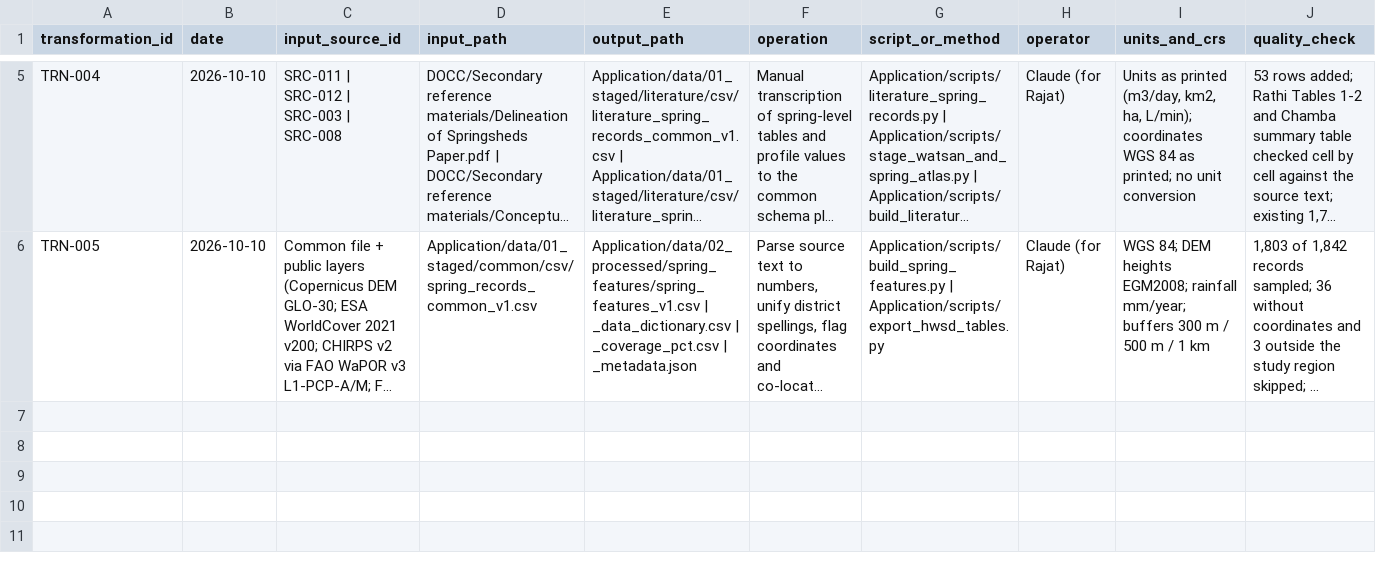
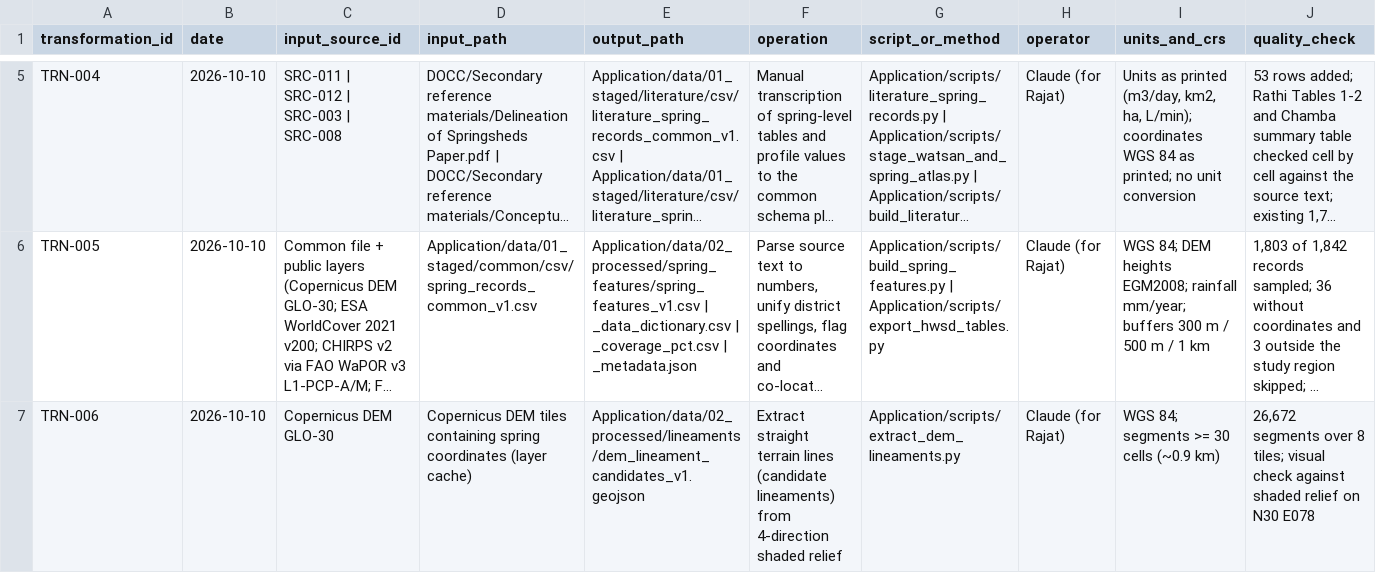
Before and after one commit to Abhishek-R09/rdi-watsan-springshed-decision-support, a CSV file: docs/source-register/transformation-log.csv, drawn as a sheet; only a part is shown, gaps mark what is left out; long unchanged cells end in …; rows hold the shown columns only; the diff covers the shown part only; the diff names each change by its address in the sheet, - before the commit and + after, or states it on an @@ line.

```diff
--- a/docs/source-register/transformation-log.csv
+++ b/docs/source-register/transformation-log.csv
+row 7: TRN-006 | 2026-10-10 | Copernicus DEM GLO-30 | Copernicus DEM tiles containing spring coordinates (layer cache) | Application/data/02_processed/lineaments/dem_lineament_candidates_v1.geojson | Extract straight terrain lines (candidate lineaments) from 4-direction shaded relief | Application/scripts/extract_dem_lineaments.py | Claude (for Rajat) | WGS 84; segments >= 30 cells (~0.9 km) | 26,672 segments over 8 tiles; visual check against shaded relief on N30 E078
```
Also changed, not shown: 1 added row elsewhere in this file, data/02_processed/spring_features/spring_features_v1_coverage_pct.csv, data/02_processed/spring_features/spring_features_v1_data_dictionary.csv, 7 other files.
